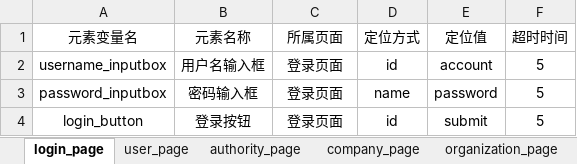
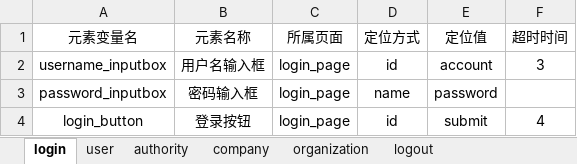
Before and after one commit to lvhuayan/PO_UI_Test_Framework_lvhuayan, an Excel workbook: element_info_data/element_infos_data.xlsx, sheet login, drawn as a sheet; values as stored, in another font and other column widths than the file's, no borders; the diff names each change by its address in the sheet, - before the commit and + after, or states it on an @@ line.

```diff
--- a/element_info_data/element_infos_data.xlsx (sheet login)
+++ b/element_info_data/element_infos_data.xlsx (sheet login)
-sheet tab: login_page
+sheet tab: login
-sheet tab: user_page
+sheet tab: user
-sheet tab: authority_page
+sheet tab: authority
-sheet tab: company_page
+sheet tab: company
-sheet tab: organization_page
+sheet tab: organization
-C2:C4 (所属页面): 登录页面
+C2:C4 (所属页面): login_page
-F2 (超时时间): 5
+F2 (超时时间): 3
-F3 (超时时间): 5
+F3 (超时时间): (empty)
-F4 (超时时间): 5
+F4 (超时时间): 4
```
Also changed, not shown: sheet user, sheet authority, sheet organization, sheet company, sheet logout, other sheet tabs, 22 other files.
